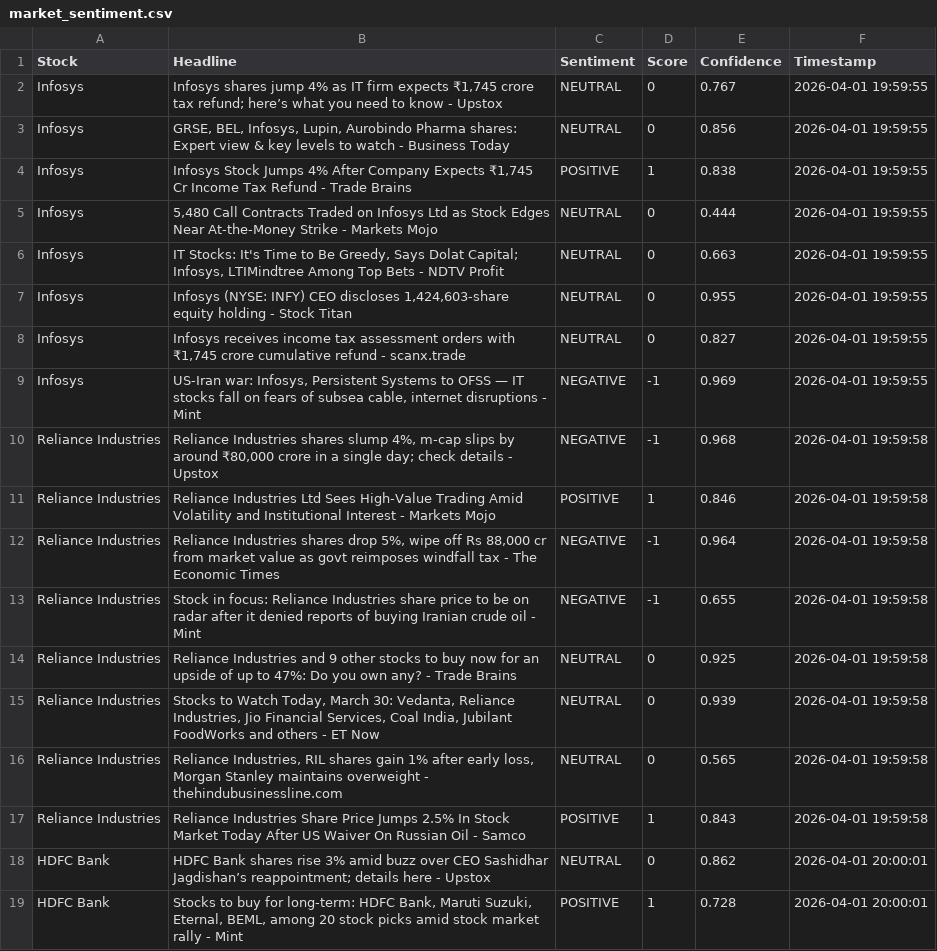
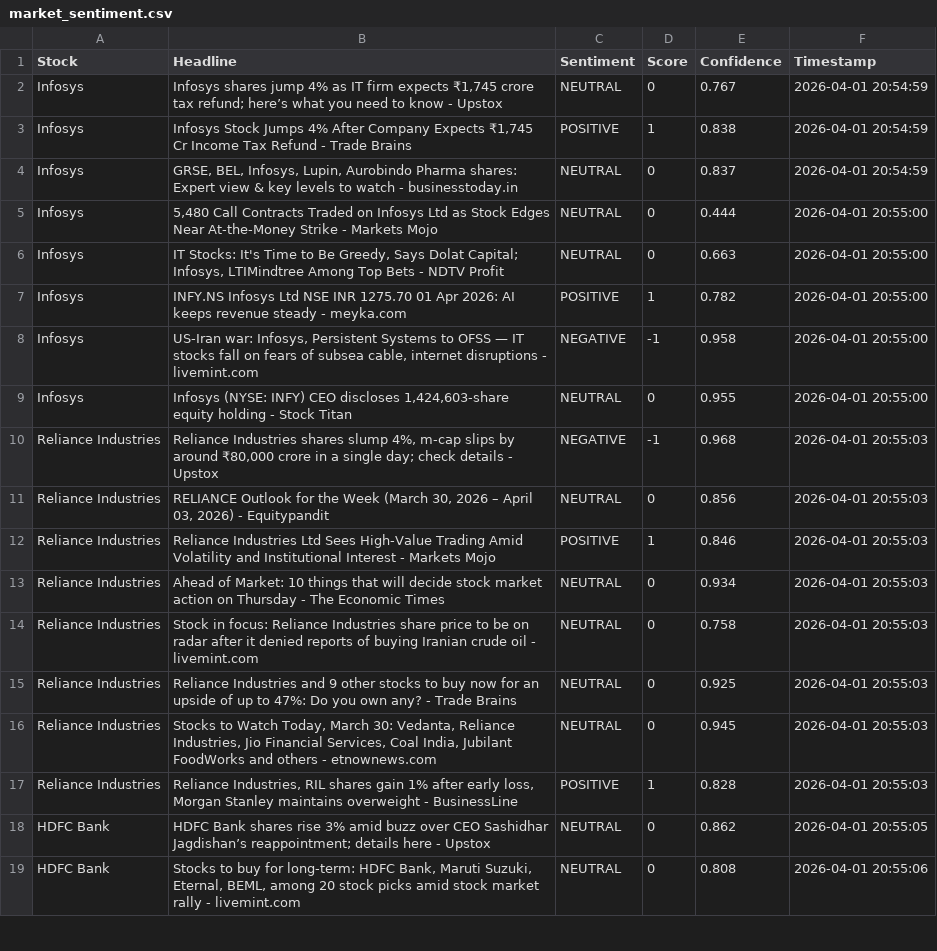
Before and after one commit to mister-raj/market-sentiment-terminal, a CSV file: market_sentiment.csv, drawn as a sheet; only a part is shown; the diff covers the shown part only.

```diff
--- a/market_sentiment.csv
+++ b/market_sentiment.csv
@@ -1,19 +1,19 @@
 Stock,Headline,Sentiment,Score,Confidence,Timestamp
-Infosys,"Infosys shares jump 4% as IT firm expects ₹1,745 crore tax refund; here’s what you need to know - Upstox",NEUTRAL,0,0.767,2026-04-01 19:59:55
-Infosys,"GRSE, BEL, Infosys, Lupin, Aurobindo Pharma shares: Expert view & key levels to watch - Business Today",NEUTRAL,0,0.856,2026-04-01 19:59:55
-Infosys,"Infosys Stock Jumps 4% After Company Expects ₹1,745 Cr Income Tax Refund - Trade Brains",POSITIVE,1,0.838,2026-04-01 19:59:55
-Infosys,"5,480 Call Contracts Traded on Infosys Ltd as Stock Edges Near At-the-Money Strike - Markets Mojo",NEUTRAL,0,0.444,2026-04-01 19:59:55
-Infosys,"IT Stocks: It's Time to Be Greedy, Says Dolat Capital; Infosys, LTIMindtree Among Top Bets - NDTV Profit",NEUTRAL,0,0.663,2026-04-01 19:59:55
-Infosys,"Infosys (NYSE: INFY) CEO discloses 1,424,603-share equity holding - Stock Titan",NEUTRAL,0,0.955,2026-04-01 19:59:55
-Infosys,"Infosys receives income tax assessment orders with ₹1,745 crore cumulative refund - scanx.trade",NEUTRAL,0,0.827,2026-04-01 19:59:55
-Infosys,"US-Iran war: Infosys, Persistent Systems to OFSS — IT stocks fall on fears of subsea cable, internet disruptions - Mint",NEGATIVE,-1,0.969,2026-04-01 19:59:55
-Reliance Industries,"Reliance Industries shares slump 4%, m-cap slips by around ₹80,000 crore in a single day; check details - Upstox",NEGATIVE,-1,0.968,2026-04-01 19:59:58
-Reliance Industries,Reliance Industries Ltd Sees High-Value Trading Amid Volatility and Institutional Interest - Markets Mojo,POSITIVE,1,0.846,2026-04-01 19:59:58
-Reliance Industries,"Reliance Industries shares drop 5%, wipe off Rs 88,000 cr from market value as govt reimposes windfall tax - The Economic Times",NEGATIVE,-1,0.964,2026-04-01 19:59:58
-Reliance Industries,Stock in focus: Reliance Industries share price to be on radar after it denied reports of buying Iranian crude oil - Mint,NEGATIVE,-1,0.655,2026-04-01 19:59:58
-Reliance Industries,Reliance Industries and 9 other stocks to buy now for an upside of up to 47%: Do you own any? - Trade Brains,NEUTRAL,0,0.925,2026-04-01 19:59:58
-Reliance Industries,"Stocks to Watch Today, March 30: Vedanta, Reliance Industries, Jio Financial Services, Coal India, Jubilant FoodWorks and others - ET Now",NEUTRAL,0,0.939,2026-04-01 19:59:58
-Reliance Industries,"Reliance Industries, RIL shares gain 1% after early loss, Morgan Stanley maintains overweight - thehindubusinessline.com",NEUTRAL,0,0.565,2026-04-01 19:59:58
-Reliance Industries,Reliance Industries Share Price Jumps 2.5% In Stock Market Today After US Waiver On Russian Oil - Samco,POSITIVE,1,0.843,2026-04-01 19:59:58
-HDFC Bank,HDFC Bank shares rise 3% amid buzz over CEO Sashidhar Jagdishan’s reappointment; details here - Upstox,NEUTRAL,0,0.862,2026-04-01 20:00:01
-HDFC Bank,"Stocks to buy for long-term: HDFC Bank, Maruti Suzuki, Eternal, BEML, among 20 stock picks amid stock market rally - Mint",POSITIVE,1,0.728,2026-04-01 20:00:01
+Infosys,"Infosys shares jump 4% as IT firm expects ₹1,745 crore tax refund; here’s what you need to know - Upstox",NEUTRAL,0,0.767,2026-04-01 20:54:59
+Infosys,"Infosys Stock Jumps 4% After Company Expects ₹1,745 Cr Income Tax Refund - Trade Brains",POSITIVE,1,0.838,2026-04-01 20:54:59
+Infosys,"GRSE, BEL, Infosys, Lupin, Aurobindo Pharma shares: Expert view & key levels to watch - businesstoday.in",NEUTRAL,0,0.837,2026-04-01 20:54:59
+Infosys,"5,480 Call Contracts Traded on Infosys Ltd as Stock Edges Near At-the-Money Strike - Markets Mojo",NEUTRAL,0,0.444,2026-04-01 20:55:00
+Infosys,"IT Stocks: It's Time to Be Greedy, Says Dolat Capital; Infosys, LTIMindtree Among Top Bets - NDTV Profit",NEUTRAL,0,0.663,2026-04-01 20:55:00
+Infosys,INFY.NS Infosys Ltd NSE INR 1275.70 01 Apr 2026: AI keeps revenue steady - meyka.com,POSITIVE,1,0.782,2026-04-01 20:55:00
+Infosys,"US-Iran war: Infosys, Persistent Systems to OFSS — IT stocks fall on fears of subsea cable, internet disruptions - livemint.com",NEGATIVE,-1,0.958,2026-04-01 20:55:00
+Infosys,"Infosys (NYSE: INFY) CEO discloses 1,424,603-share equity holding - Stock Titan",NEUTRAL,0,0.955,2026-04-01 20:55:00
+Reliance Industries,"Reliance Industries shares slump 4%, m-cap slips by around ₹80,000 crore in a single day; check details - Upstox",NEGATIVE,-1,0.968,2026-04-01 20:55:03
+Reliance Industries,"RELIANCE Outlook for the Week (March 30, 2026 – April 03, 2026) - Equitypandit",NEUTRAL,0,0.856,2026-04-01 20:55:03
+Reliance Industries,Reliance Industries Ltd Sees High-Value Trading Amid Volatility and Institutional Interest - Markets Mojo,POSITIVE,1,0.846,2026-04-01 20:55:03
+Reliance Industries,Ahead of Market: 10 things that will decide stock market action on Thursday - The Economic Times,NEUTRAL,0,0.934,2026-04-01 20:55:03
+Reliance Industries,Stock in focus: Reliance Industries share price to be on radar after it denied reports of buying Iranian crude oil - livemint.com,NEUTRAL,0,0.758,2026-04-01 20:55:03
+Reliance Industries,Reliance Industries and 9 other stocks to buy now for an upside of up to 47%: Do you own any? - Trade Brains,NEUTRAL,0,0.925,2026-04-01 20:55:03
+Reliance Industries,"Stocks to Watch Today, March 30: Vedanta, Reliance Industries, Jio Financial Services, Coal India, Jubilant FoodWorks and others - etnownews.com",NEUTRAL,0,0.945,2026-04-01 20:55:03
+Reliance Industries,"Reliance Industries, RIL shares gain 1% after early loss, Morgan Stanley maintains overweight - BusinessLine",POSITIVE,1,0.828,2026-04-01 20:55:03
+HDFC Bank,HDFC Bank shares rise 3% amid buzz over CEO Sashidhar Jagdishan’s reappointment; details here - Upstox,NEUTRAL,0,0.862,2026-04-01 20:55:05
+HDFC Bank,"Stocks to buy for long-term: HDFC Bank, Maruti Suzuki, Eternal, BEML, among 20 stock picks amid stock market rally - livemint.com",NEUTRAL,0,0.808,2026-04-01 20:55:06
```
Also changed, not shown: 3 added rows, 3 removed rows and 56 edited cells elsewhere in this file.
